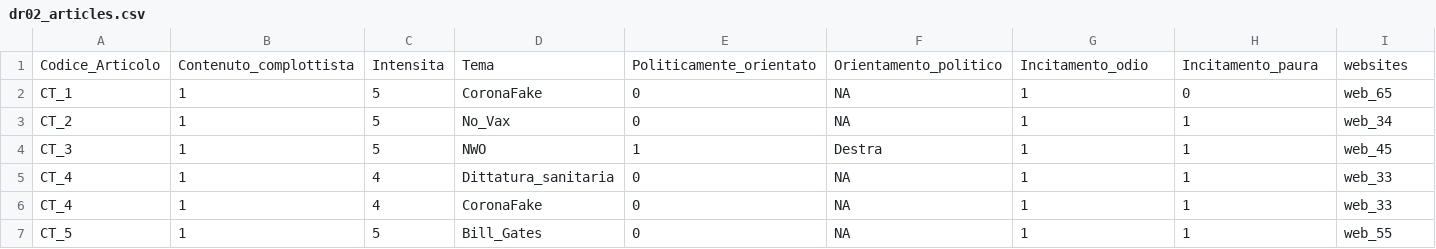
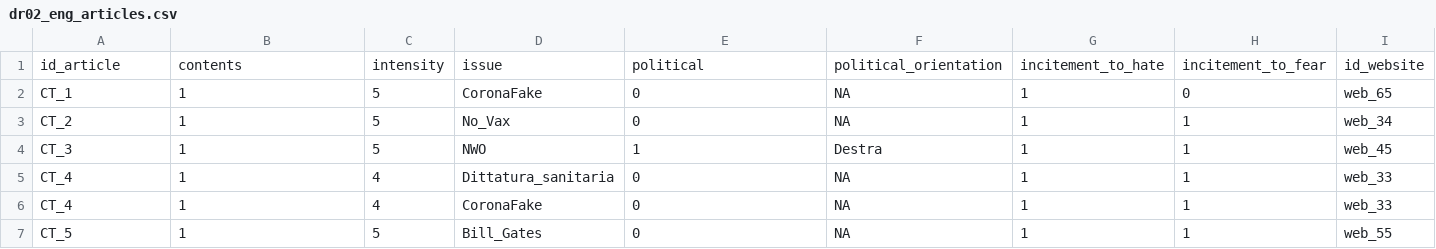
Before and after one commit to cecconifederico/pta, a CSV file: dr02_eng_articles.csv (was dr02_articles.csv), drawn as a sheet; only a part is shown; removed rows and columns are numbered as before the commit, all else as after; the diff names each change by its address in the sheet, - before the commit and + after, or states it on an @@ line.

```diff
--- a/dr02_articles.csv
+++ b/dr02_eng_articles.csv
-row 1: Codice_Articolo | Contenuto_complottista | Intensita | Tema | Politicamente_orientato | Orientamento_politico | Incitamento_odio | Incitamento_paura | websites
+row 1: id_article | contents | intensity | issue | political | political_orientation | incitement_to_hate | incitement_to_fear | id_website
```
Also changed, not shown: 16 other files.
